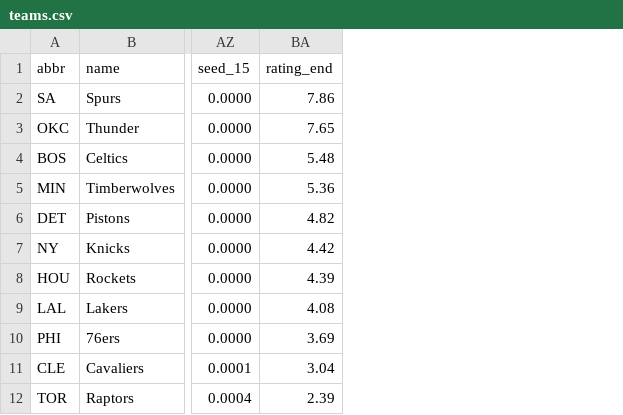
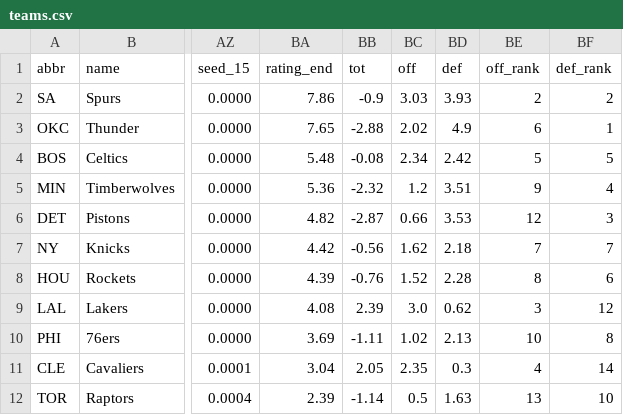
Before and after one commit to chronicaria/chronicaria.github.io, a CSV file: data/teams.csv, drawn as a sheet; only a part is shown, gaps mark what is left out; the diff names each change by its address in the sheet, - before the commit and + after, or states it on an @@ line.

```diff
--- a/data/teams.csv
+++ b/data/teams.csv
+column BB (tot), rows 2-12: -0.9 | -2.88 | -0.08 | -2.32 | -2.87 | -0.56 | -0.76 | 2.39 | -1.11 | 2.05 | -1.14
+column BC (off), rows 2-12: 3.03 | 2.02 | 2.34 | 1.2 | 0.66 | 1.62 | 1.52 | 3.0 | 1.02 | 2.35 | 0.5
+column BD (def), rows 2-12: 3.93 | 4.9 | 2.42 | 3.51 | 3.53 | 2.18 | 2.28 | 0.62 | 2.13 | 0.3 | 1.63
+column BE (off_rank), rows 2-12: 2 | 6 | 5 | 9 | 12 | 7 | 8 | 3 | 10 | 4 | 13
+column BF (def_rank), rows 2-12: 2 | 1 | 5 | 4 | 3 | 7 | 6 | 12 | 8 | 14 | 10
```
Also changed, not shown: 1 other file.
